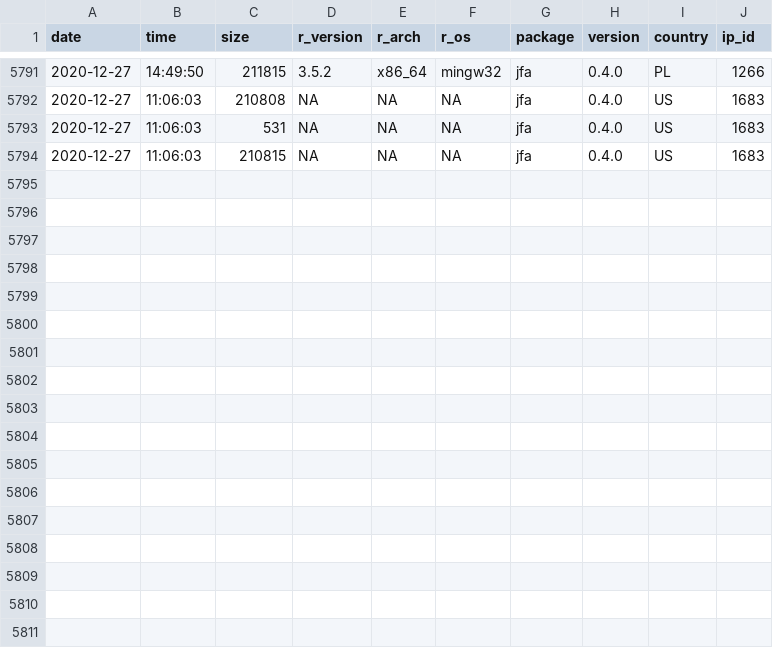
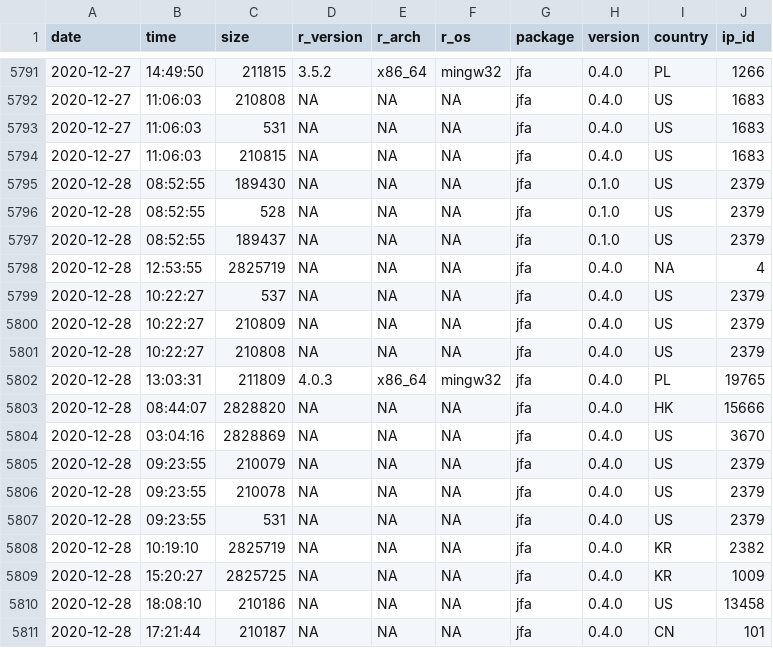
Before and after one commit to koenderks/jfa, a CSV file: reference/figures/readme/worldmap/downloads.csv, drawn as a sheet; only a part is shown, gaps mark what is left out.

```diff
--- a/reference/figures/readme/worldmap/downloads.csv
+++ b/reference/figures/readme/worldmap/downloads.csv
@@ -5794 +5794,18 @@
 "2020-12-27","11:06:03",210815,NA,NA,NA,"jfa","0.4.0","US",1683
+"2020-12-28","08:52:55",189430,NA,NA,NA,"jfa","0.1.0","US",2379
+"2020-12-28","08:52:55",528,NA,NA,NA,"jfa","0.1.0","US",2379
+"2020-12-28","08:52:55",189437,NA,NA,NA,"jfa","0.1.0","US",2379
+"2020-12-28","12:53:55",2825719,NA,NA,NA,"jfa","0.4.0",NA,4
+"2020-12-28","10:22:27",537,NA,NA,NA,"jfa","0.4.0","US",2379
+"2020-12-28","10:22:27",210809,NA,NA,NA,"jfa","0.4.0","US",2379
+"2020-12-28","10:22:27",210808,NA,NA,NA,"jfa","0.4.0","US",2379
+"2020-12-28","13:03:31",211809,"4.0.3","x86_64","mingw32","jfa","0.4.0","PL",19765
+"2020-12-28","08:44:07",2828820,NA,NA,NA,"jfa","0.4.0","HK",15666
+"2020-12-28","03:04:16",2828869,NA,NA,NA,"jfa","0.4.0","US",3670
+"2020-12-28","09:23:55",210079,NA,NA,NA,"jfa","0.4.0","US",2379
+"2020-12-28","09:23:55",210078,NA,NA,NA,"jfa","0.4.0","US",2379
+"2020-12-28","09:23:55",531,NA,NA,NA,"jfa","0.4.0","US",2379
+"2020-12-28","10:19:10",2825719,NA,NA,NA,"jfa","0.4.0","KR",2382
+"2020-12-28","15:20:27",2825725,NA,NA,NA,"jfa","0.4.0","KR",1009
+"2020-12-28","18:08:10",210186,NA,NA,NA,"jfa","0.4.0","US",13458
+"2020-12-28","17:21:44",210187,NA,NA,NA,"jfa","0.4.0","CN",101
```
Also changed, not shown: 3 other files.
